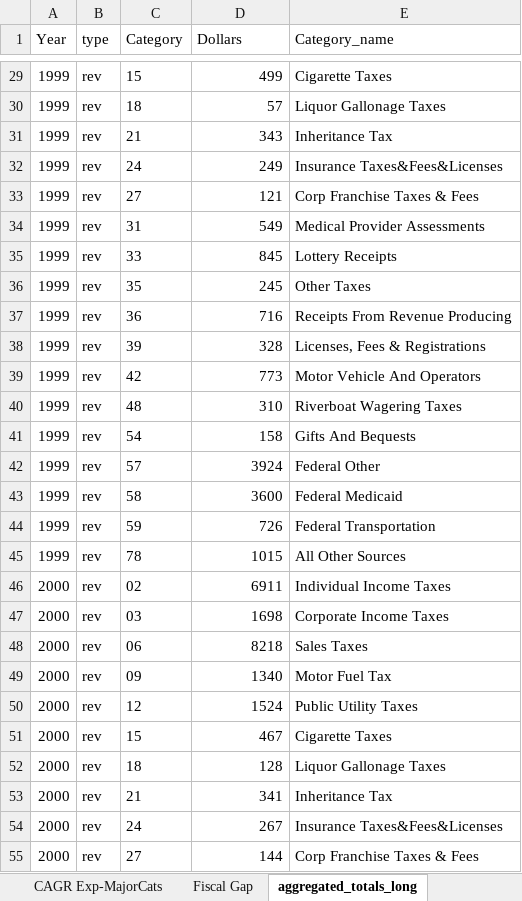
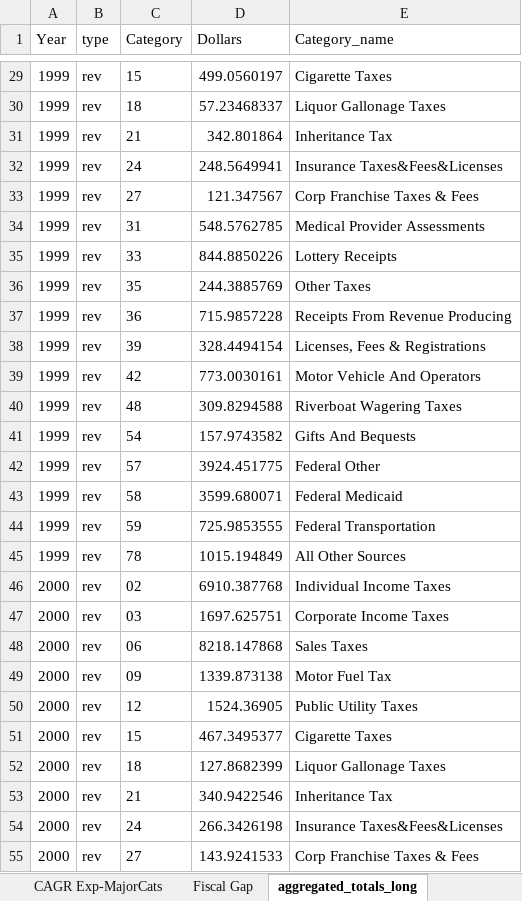
Before and after one commit to AleaWM/Fiscal-Futures-IL-FY2023, an Excel workbook: summary_file_FY23_wTotals_Nov142023.xlsx, sheet aggregated_totals_long, drawn as a sheet; only a part is shown, gaps mark what is left out; values as stored, in another font and other column widths than the file's, no borders; the diff covers the shown part only; the diff names each change by its address in the sheet, - before the commit and + after, or states it on an @@ line.

Commit message:
summary file with totals

```diff
--- a/summary_file_FY23_wTotals_Nov142023.xlsx (sheet aggregated_totals_long)
+++ b/summary_file_FY23_wTotals_Nov142023.xlsx (sheet aggregated_totals_long)
-D29 (Dollars): 499
+D29 (Dollars): 499.0560197
-D30 (Dollars): 57
+D30 (Dollars): 57.23468337
-D31 (Dollars): 343
+D31 (Dollars): 342.801864
-D32 (Dollars): 249
+D32 (Dollars): 248.5649941
-D33 (Dollars): 121
+D33 (Dollars): 121.347567
-D34 (Dollars): 549
+D34 (Dollars): 548.5762785
-D35 (Dollars): 845
+D35 (Dollars): 844.8850226
-D36 (Dollars): 245
+D36 (Dollars): 244.3885769
-D37 (Dollars): 716
+D37 (Dollars): 715.9857228
-D38 (Dollars): 328
+D38 (Dollars): 328.4494154
-D39 (Dollars): 773
+D39 (Dollars): 773.0030161
-D40 (Dollars): 310
+D40 (Dollars): 309.8294588
-D41 (Dollars): 158
+D41 (Dollars): 157.9743582
-D42 (Dollars): 3924
+D42 (Dollars): 3924.451775
-D43 (Dollars): 3600
+D43 (Dollars): 3599.680071
-D44 (Dollars): 726
+D44 (Dollars): 725.9853555
-D45 (Dollars): 1015
+D45 (Dollars): 1015.194849
-D46 (Dollars): 6911
+D46 (Dollars): 6910.387768
-D47 (Dollars): 1698
+D47 (Dollars): 1697.625751
-D48 (Dollars): 8218
+D48 (Dollars): 8218.147868
-D49 (Dollars): 1340
+D49 (Dollars): 1339.873138
-D50 (Dollars): 1524
+D50 (Dollars): 1524.36905
-D51 (Dollars): 467
+D51 (Dollars): 467.3495377
-D52 (Dollars): 128
+D52 (Dollars): 127.8682399
-D53 (Dollars): 341
+D53 (Dollars): 340.9422546
-D54 (Dollars): 267
+D54 (Dollars): 266.3426198
-D55 (Dollars): 144
+D55 (Dollars): 143.9241533
```
Also changed, not shown: 545 edited cells elsewhere in this sheet, sheet Aggregate Revenues, sheet Fiscal Gap, sheet Table 1a. AllCats, sheet CAGR Rev-MajorCats, sheet Table 1.
